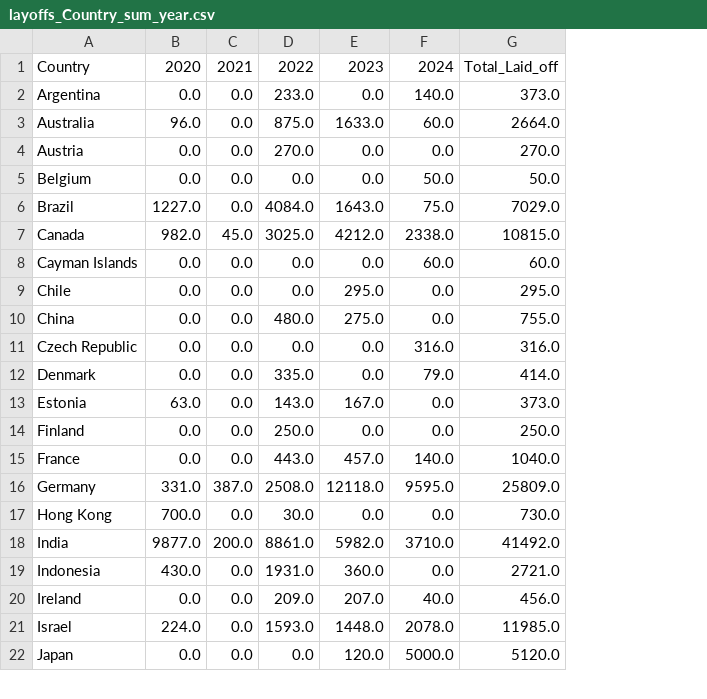
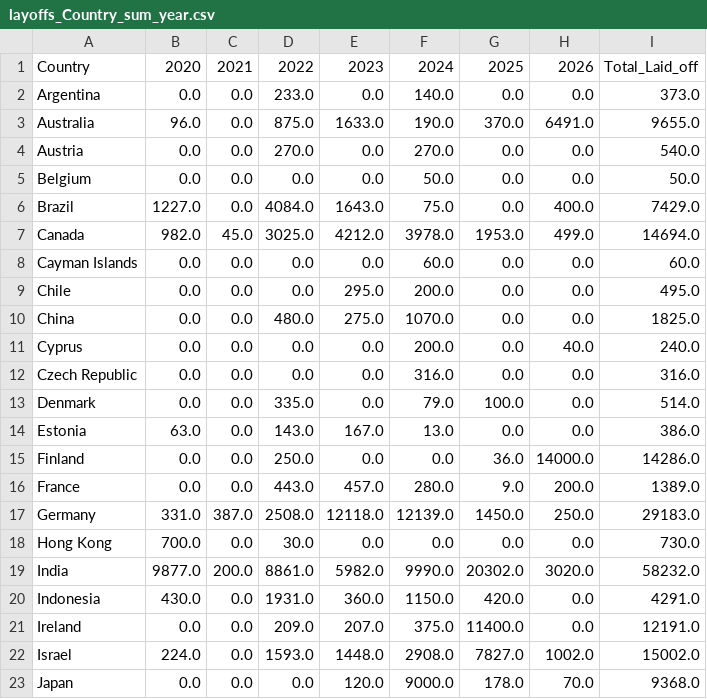
Before and after one commit to UlrikeDetective/DataScienceProjects, a CSV file: tech_layoffs/tech_layoffs_csv/layoffs_Country_sum_year.csv, drawn as a sheet; only a part is shown; addresses are those after the commit; the diff covers the shown part only; the diff names each change by its address in the sheet, - before the commit and + after, or states it on an @@ line.

Commit message:
layoff data update 2026

```diff
--- a/tech_layoffs/tech_layoffs_csv/layoffs_Country_sum_year.csv
+++ b/tech_layoffs/tech_layoffs_csv/layoffs_Country_sum_year.csv
+column G, rows 1-10: 2025 | 0.0 | 370.0 | 0.0 | 0.0 | 0.0 | 1953.0 | 0.0 | 0.0 | 0.0; rows 12-23: 0.0 | 100.0 | 0.0 | 36.0 | 9.0 | 1450.0 | 0.0 | 20302.0 | 420.0 | 11400.0 | 7827.0 | 178.0
+column H, rows 1-10: 2026 | 0.0 | 6491.0 | 0.0 | 0.0 | 400.0 | 499.0 | 0.0 | 0.0 | 0.0; rows 12-23: 0.0 | 0.0 | 0.0 | 14000.0 | 200.0 | 250.0 | 0.0 | 3020.0 | 0.0 | 0.0 | 1002.0 | 70.0
-F3: 60.0
+F3: 190.0
-I3: 2664.0
+I3: 9655.0
-F4: 0.0
+F4: 270.0
-I4: 270.0
+I4: 540.0
-I6: 7029.0
+I6: 7429.0
-F7: 2338.0
+F7: 3978.0
-I7: 10815.0
+I7: 14694.0
-F9: 0.0
+F9: 200.0
-I9: 295.0
+I9: 495.0
-F10: 0.0
+F10: 1070.0
-I10: 755.0
+I10: 1825.0
+row 11: Cyprus | 0.0 | 0.0 | 0.0 | 0.0 | 200.0 | 0.0 | 40.0 | 240.0
-I13: 414.0
+I13: 514.0
-F14: 0.0
+F14: 13.0
-I14: 373.0
+I14: 386.0
-I15: 250.0
+I15: 14286.0
-F16: 140.0
+F16: 280.0
-I16: 1040.0
+I16: 1389.0
-F17: 9595.0
+F17: 12139.0
-I17: 25809.0
+I17: 29183.0
-F19: 3710.0
+F19: 9990.0
-I19: 41492.0
+I19: 58232.0
-F20: 0.0
+F20: 1150.0
-I20: 2721.0
+I20: 4291.0
-F21: 40.0
+F21: 375.0
-I21: 456.0
+I21: 12191.0
-F22: 2078.0
+F22: 2908.0
-I22: 11985.0
+I22: 15002.0
-F23: 5000.0
+F23: 9000.0
-I23: 5120.0
+I23: 9368.0
```
Also changed, not shown: 4 added rows and 16 edited cells elsewhere in this file, tech_layoffs/tech_layoffs_csv/layoffs_country_sum.csv, tech_layoffs/tech_layoffs_csv/peerlist.csv, 5 other files.
